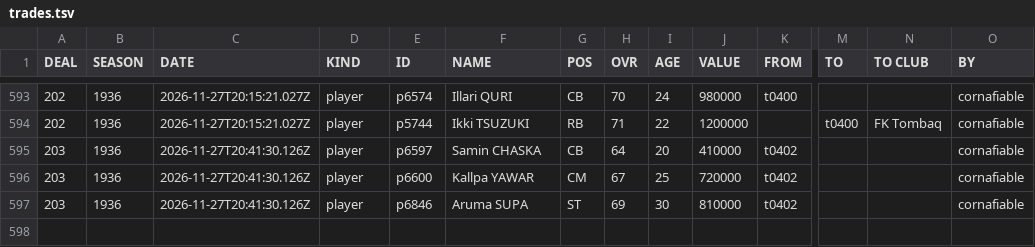
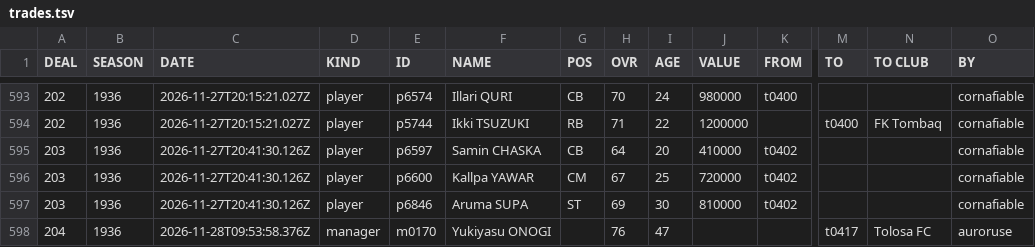
Before and after one commit to auroruse/avium-football-engine, a TSV file: public/avium/pstats/trades.tsv, drawn as a sheet; only a part is shown, gaps mark what is left out; rows hold the shown columns only; the diff names each change by its address in the sheet, - before the commit and + after, or states it on an @@ line.

```diff
--- a/public/avium/pstats/trades.tsv
+++ b/public/avium/pstats/trades.tsv
+row 598: 204 | 1936 | 2026-11-28T09:53:58.376Z | manager | m0170 | Yukiyasu ONOGI |  | 76 | 47 |  |  | t0417 | Tolosa FC | auroruse
```
Also changed, not shown: 6 other files.
